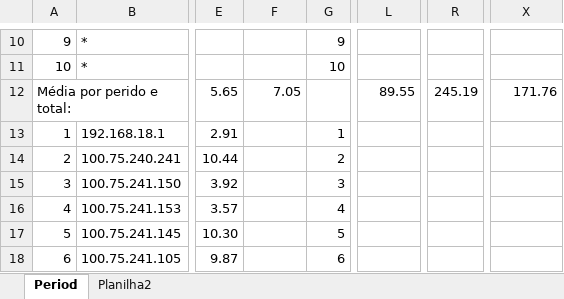
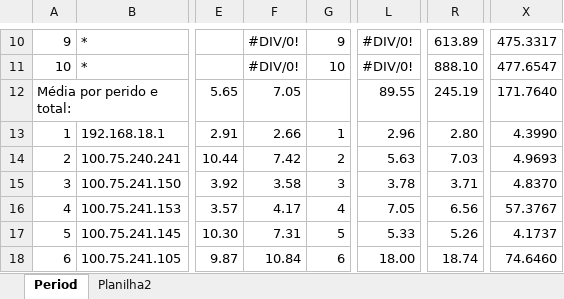
Before and after one commit to Ga-ol-an/TCP_IP_Networks, an Excel workbook: TP2/Q1/all_outputs.xlsx, sheet Period, drawn as a sheet; only a part is shown, gaps mark what is left out; values as stored, in another font and other column widths than the file's, no cell formats; charts and pictures not drawn; the diff covers the shown part only; the diff names each change by its address in the sheet, - before the commit and + after, or states it on an @@ line.

```diff
--- a/TP2/Q1/all_outputs.xlsx (sheet Period)
+++ b/TP2/Q1/all_outputs.xlsx (sheet Period)
-F10:F11: (empty)
+F10:F11: #DIV/0!
-L10:L11: (empty)
+L10:L11: #DIV/0!
-R10: (empty)
+R10: 613.89
-X10: (empty)
+X10: 475.3317
-R11: (empty)
+R11: 888.10
-X11: (empty)
+X11: 477.6547
-X12: 171.76
+X12: 171.7640
-F13: (empty)
+F13: 2.66
-L13: (empty)
+L13: 2.96
-R13: (empty)
+R13: 2.80
-X13: (empty)
+X13: 4.3990
-F14: (empty)
+F14: 7.42
-L14: (empty)
+L14: 5.63
-R14: (empty)
+R14: 7.03
-X14: (empty)
+X14: 4.9693
-F15: (empty)
+F15: 3.58
-L15: (empty)
+L15: 3.78
-R15: (empty)
+R15: 3.71
-X15: (empty)
+X15: 4.8370
-F16: (empty)
+F16: 4.17
-L16: (empty)
+L16: 7.05
-R16: (empty)
+R16: 6.56
-X16: (empty)
+X16: 57.3767
-F17: (empty)
+F17: 7.31
-L17: (empty)
+L17: 5.33
-R17: (empty)
+R17: 5.26
-X17: (empty)
+X17: 4.1737
-F18: (empty)
+F18: 10.84
-L18: (empty)
+L18: 18.00
-R18: (empty)
+R18: 18.74
-X18: (empty)
+X18: 74.6460
```
Also changed, not shown: 95 edited cells elsewhere in this sheet, cell formats, formulas that keep their value, charts or pictures, 26 other files.
